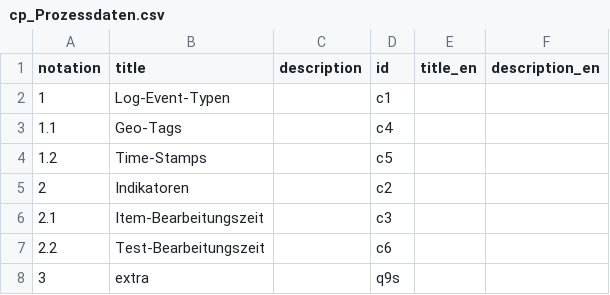
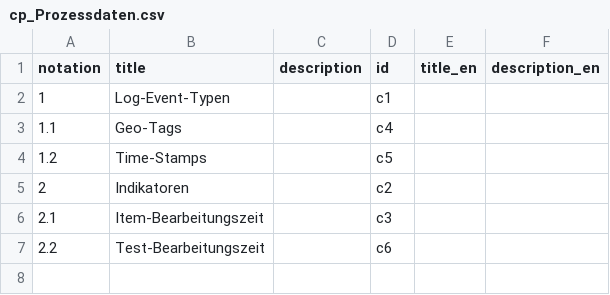
Before and after one commit to iqb-vocabs/v87, a CSV file: csv/cp_Prozessdaten.csv, drawn as a sheet; the diff names each change by its address in the sheet, - before the commit and + after, or states it on an @@ line.

Commit message:
Restore original

```diff
--- a/csv/cp_Prozessdaten.csv
+++ b/csv/cp_Prozessdaten.csv
-row 8: 3 | extra |  | q9s
```
